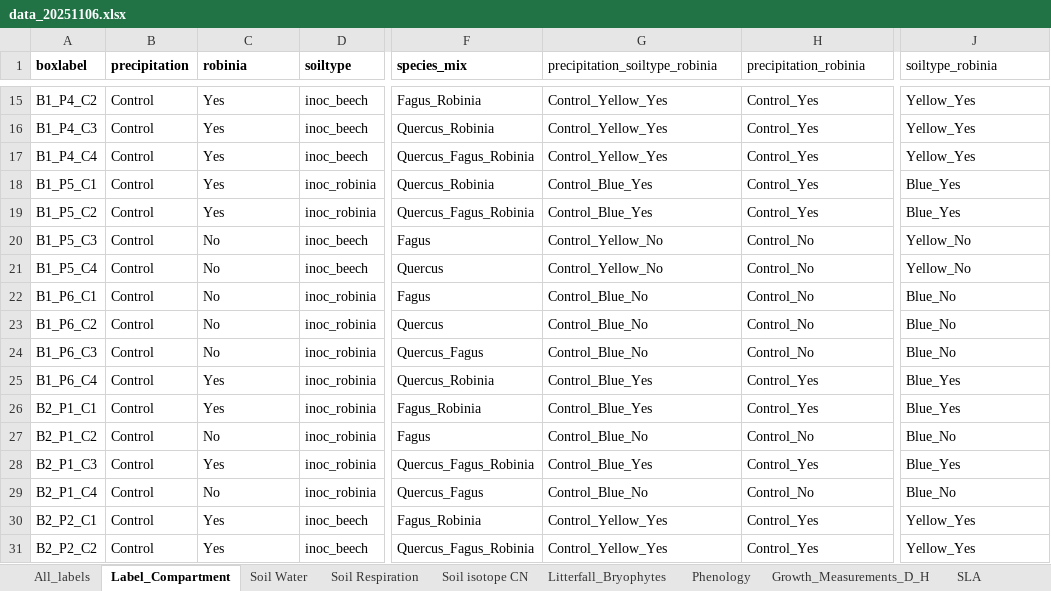
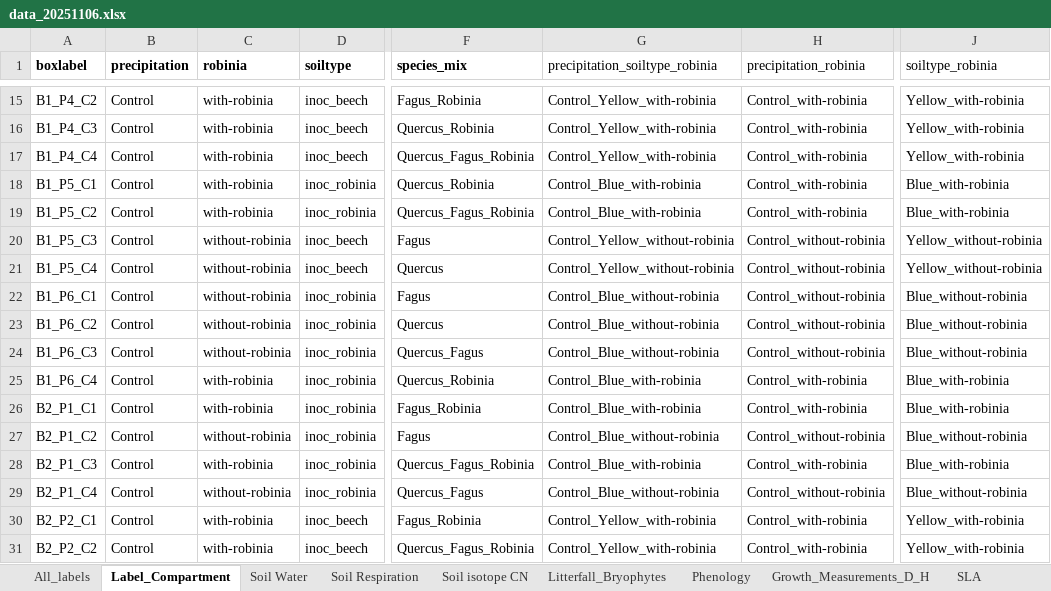
Before and after one commit to padasch/alien_invasion, an Excel workbook: data/raw/data_20251106.xlsx, sheet Label_Compartment, drawn as a sheet; only a part is shown, gaps mark what is left out; values as stored, in another font and other column widths than the file's, no borders; the diff covers the shown part only; the diff names each change by its address in the sheet, - before the commit and + after, or states it on an @@ line.

```diff
--- a/data/raw/data_20251106.xlsx (sheet Label_Compartment)
+++ b/data/raw/data_20251106.xlsx (sheet Label_Compartment)
-C15:C19 (robinia): Yes
+C15:C19 (robinia): with-robinia
-G15:G17 (precipitation_soiltype_robinia): Control_Yellow_Yes
+G15:G17 (precipitation_soiltype_robinia): Control_Yellow_with-robinia
-H15:H19 (precipitation_robinia): Control_Yes
+H15:H19 (precipitation_robinia): Control_with-robinia
-J15:J17 (soiltype_robinia): Yellow_Yes
+J15:J17 (soiltype_robinia): Yellow_with-robinia
-G18:G19 (precipitation_soiltype_robinia): Control_Blue_Yes
+G18:G19 (precipitation_soiltype_robinia): Control_Blue_with-robinia
-J18:J19 (soiltype_robinia): Blue_Yes
+J18:J19 (soiltype_robinia): Blue_with-robinia
-C20:C24 (robinia): No
+C20:C24 (robinia): without-robinia
-G20:G21 (precipitation_soiltype_robinia): Control_Yellow_No
+G20:G21 (precipitation_soiltype_robinia): Control_Yellow_without-robinia
-H20:H24 (precipitation_robinia): Control_No
+H20:H24 (precipitation_robinia): Control_without-robinia
-J20:J21 (soiltype_robinia): Yellow_No
+J20:J21 (soiltype_robinia): Yellow_without-robinia
-G22:G24 (precipitation_soiltype_robinia): Control_Blue_No
+G22:G24 (precipitation_soiltype_robinia): Control_Blue_without-robinia
-J22:J24 (soiltype_robinia): Blue_No
+J22:J24 (soiltype_robinia): Blue_without-robinia
-C25:C26 (robinia): Yes
+C25:C26 (robinia): with-robinia
-G25:G26 (precipitation_soiltype_robinia): Control_Blue_Yes
+G25:G26 (precipitation_soiltype_robinia): Control_Blue_with-robinia
-H25:H26 (precipitation_robinia): Control_Yes
+H25:H26 (precipitation_robinia): Control_with-robinia
-J25:J26 (soiltype_robinia): Blue_Yes
+J25:J26 (soiltype_robinia): Blue_with-robinia
-C27 (robinia): No
+C27 (robinia): without-robinia
-G27 (precipitation_soiltype_robinia): Control_Blue_No
+G27 (precipitation_soiltype_robinia): Control_Blue_without-robinia
-H27 (precipitation_robinia): Control_No
+H27 (precipitation_robinia): Control_without-robinia
-J27 (soiltype_robinia): Blue_No
+J27 (soiltype_robinia): Blue_without-robinia
-C28 (robinia): Yes
+C28 (robinia): with-robinia
-G28 (precipitation_soiltype_robinia): Control_Blue_Yes
+G28 (precipitation_soiltype_robinia): Control_Blue_with-robinia
-H28 (precipitation_robinia): Control_Yes
+H28 (precipitation_robinia): Control_with-robinia
-J28 (soiltype_robinia): Blue_Yes
+J28 (soiltype_robinia): Blue_with-robinia
-C29 (robinia): No
+C29 (robinia): without-robinia
-G29 (precipitation_soiltype_robinia): Control_Blue_No
+G29 (precipitation_soiltype_robinia): Control_Blue_without-robinia
-H29 (precipitation_robinia): Control_No
+H29 (precipitation_robinia): Control_without-robinia
-J29 (soiltype_robinia): Blue_No
+J29 (soiltype_robinia): Blue_without-robinia
-C30:C31 (robinia): Yes
+C30:C31 (robinia): with-robinia
-G30:G31 (precipitation_soiltype_robinia): Control_Yellow_Yes
+G30:G31 (precipitation_soiltype_robinia): Control_Yellow_with-robinia
-H30:H31 (precipitation_robinia): Control_Yes
+H30:H31 (precipitation_robinia): Control_with-robinia
-J30:J31 (soiltype_robinia): Yellow_Yes
+J30:J31 (soiltype_robinia): Yellow_with-robinia
```
Also changed, not shown: 220 edited cells elsewhere in this sheet, 2 other files.
